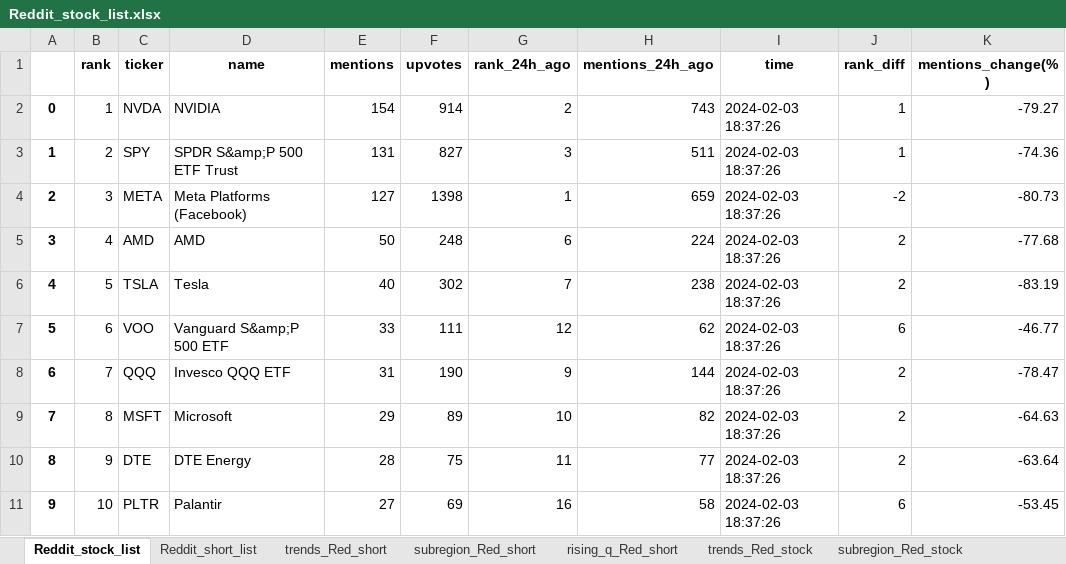
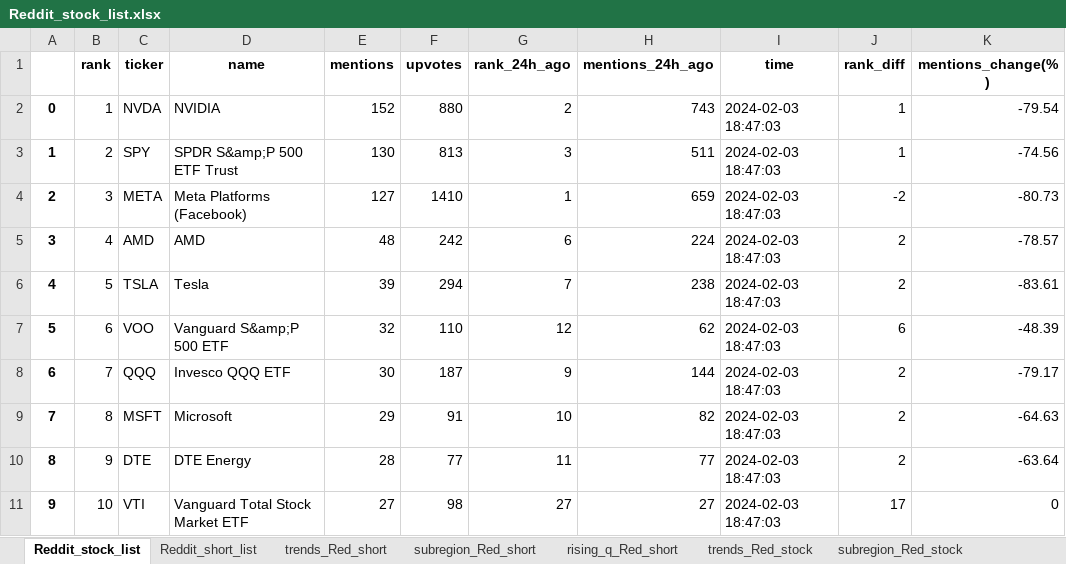
Before and after one commit to datasciencetemple/Trends, an Excel workbook: Reddit_stock_list.xlsx, sheet Reddit_stock_list, drawn as a sheet; only a part is shown; values as stored, in another font and other column widths than the file's, no borders; the diff covers the shown part only; the diff names each change by its address in the sheet, - before the commit and + after, or states it on an @@ line.

Commit message:
Update Time:2024-02-03 19:00:00

```diff
--- a/Reddit_stock_list.xlsx (sheet Reddit_stock_list)
+++ b/Reddit_stock_list.xlsx (sheet Reddit_stock_list)
-E2 (mentions): 154
+E2 (mentions): 152
-F2 (upvotes): 914
+F2 (upvotes): 880
-I2:I11 (time): 2024-02-03 18:37:26
+I2:I11 (time): 2024-02-03 18:47:03
-K2 (mentions_change(%)): -79.27
+K2 (mentions_change(%)): -79.54
-E3 (mentions): 131
+E3 (mentions): 130
-F3 (upvotes): 827
+F3 (upvotes): 813
-K3 (mentions_change(%)): -74.36
+K3 (mentions_change(%)): -74.56
-F4 (upvotes): 1398
+F4 (upvotes): 1410
-E5 (mentions): 50
+E5 (mentions): 48
-F5 (upvotes): 248
+F5 (upvotes): 242
-K5 (mentions_change(%)): -77.68
+K5 (mentions_change(%)): -78.57
-E6 (mentions): 40
+E6 (mentions): 39
-F6 (upvotes): 302
+F6 (upvotes): 294
-K6 (mentions_change(%)): -83.19
+K6 (mentions_change(%)): -83.61
-E7 (mentions): 33
+E7 (mentions): 32
-F7 (upvotes): 111
+F7 (upvotes): 110
-K7 (mentions_change(%)): -46.77
+K7 (mentions_change(%)): -48.39
-E8 (mentions): 31
+E8 (mentions): 30
-F8 (upvotes): 190
+F8 (upvotes): 187
-K8 (mentions_change(%)): -78.47
+K8 (mentions_change(%)): -79.17
-F9 (upvotes): 89
+F9 (upvotes): 91
-F10 (upvotes): 75
+F10 (upvotes): 77
-C11 (ticker): PLTR
+C11 (ticker): VTI
-D11 (name): Palantir
+D11 (name): Vanguard Total Stock Market ETF
-F11 (upvotes): 69
+F11 (upvotes): 98
-G11 (rank_24h_ago): 16
+G11 (rank_24h_ago): 27
-H11 (mentions_24h_ago): 58
+H11 (mentions_24h_ago): 27
-J11 (rank_diff): 6
+J11 (rank_diff): 17
-K11 (mentions_change(%)): -53.45
+K11 (mentions_change(%)): 0
```
Also changed, not shown: 1734 edited cells elsewhere in this sheet, sheet trends_Red_short, sheet trends_Red_stock, sheet subregion_Red_short, sheet subregion_Red_stock, sheet rising_q_Red_stock, sheet rising_q_Red_short, 1 more sheet.
